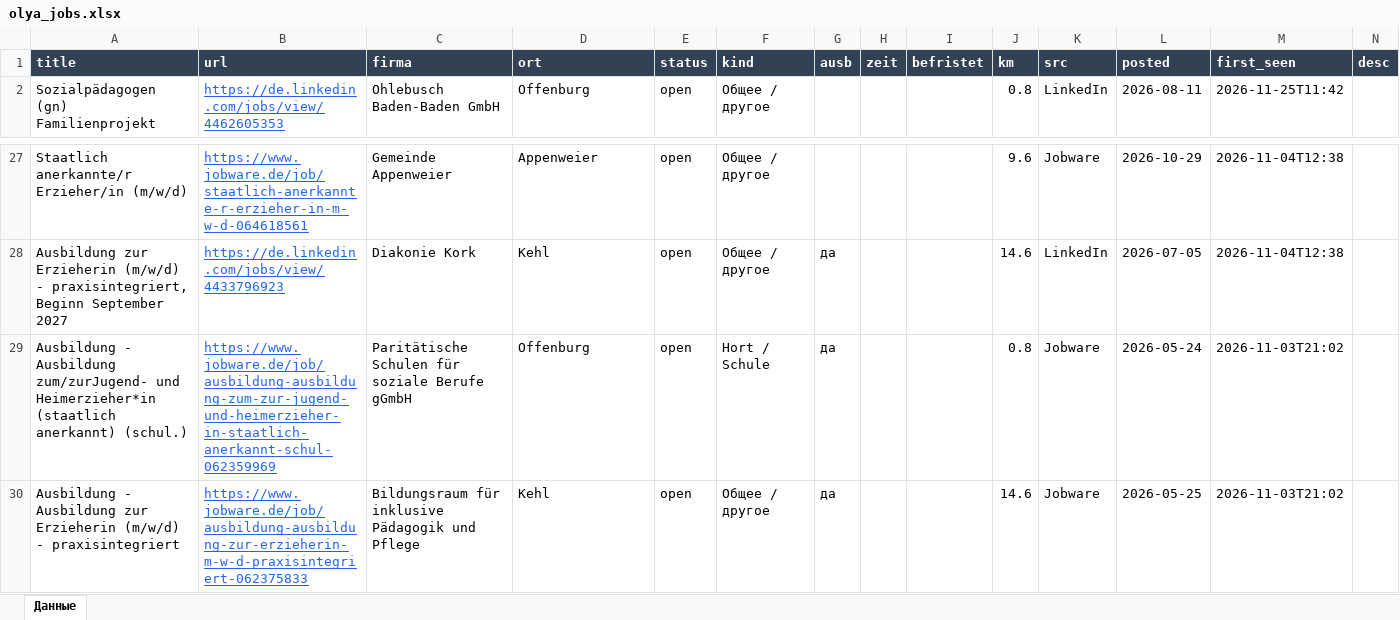
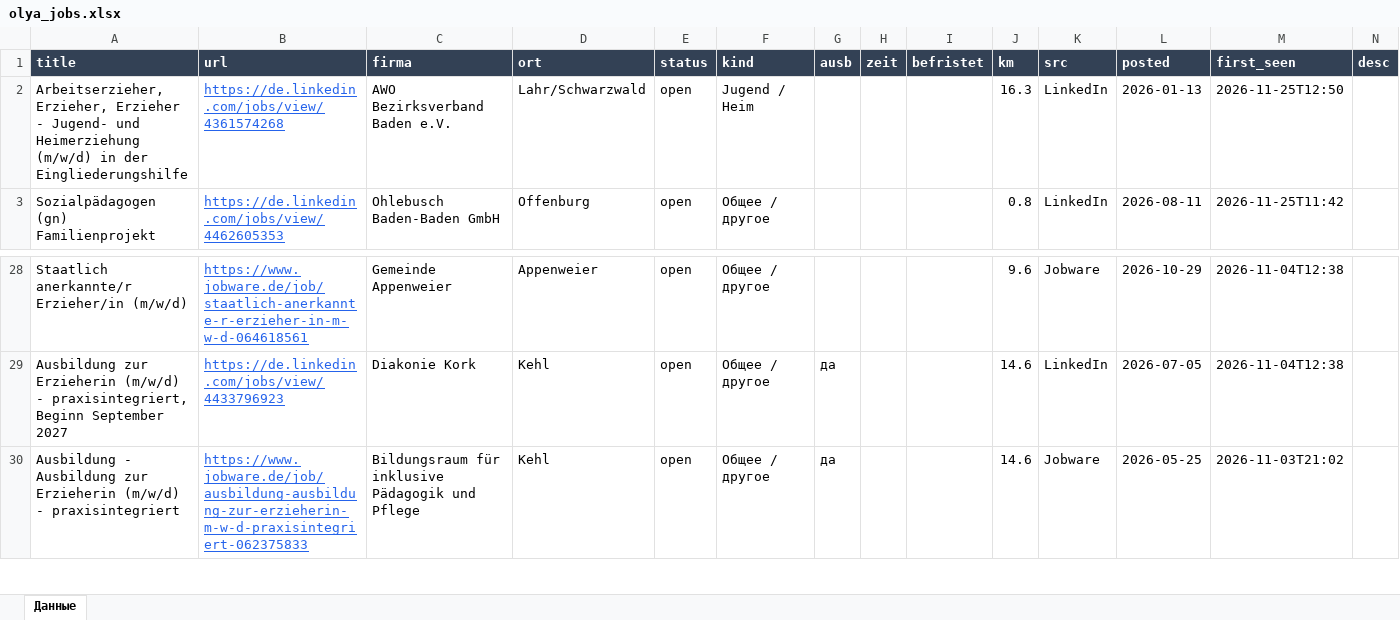
Before and after one commit to Nevrox228/wohnung-og, an Excel workbook: data/olya_jobs.xlsx, sheet Данные, drawn as a sheet; only a part is shown, gaps mark what is left out; values as stored, in another font and other column widths than the file's, no borders; removed rows and columns are numbered as before the commit, all else as after; the diff names each change by its address in the sheet, - before the commit and + after, or states it on an @@ line.

```diff
--- a/data/olya_jobs.xlsx (sheet Данные)
+++ b/data/olya_jobs.xlsx (sheet Данные)
+row 2: Arbeitserzieher, Erzieher, Erzieher - Jugend- und Heimerziehung (m/w/d) in der Eingliederungshilfe | https://de.linkedin.com/jobs/view/4361574268 | AWO Bezirksverband Baden e.V. | Lahr/Schwarzwald | open | Jugend / Heim |  |  |  | 16.3 | LinkedIn | 2026-01-13 | 2026-11-25T12:50
-row 29: Ausbildung - Ausbildung zum/zurJugend- und Heimerzieher*in (staatlich anerkannt) (schul.) | https://www.jobware.de/job/ausbildung-ausbildung-zum-zur-jugend-und-heimerzieher-in-staatlich-anerkannt-schul-062359969 | Paritätische Schulen für soziale Berufe gGmbH | Offenburg | open | Hort / Schule | да |  |  | 0.8 | Jobware | 2026-05-24 | 2026-11-03T21:02
```
Also changed, not shown: data/eltern_jobs.xlsx, data/werk_jobs.xlsx, 8 other files.
